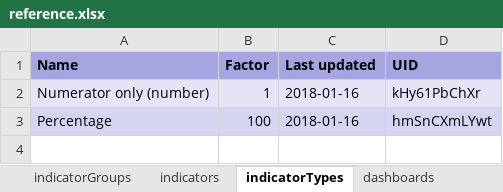
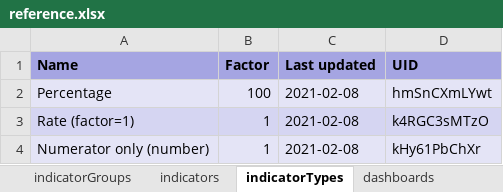
Before and after one commit to dhis2/metadata-package-development, an Excel workbook: metadata/HIV/HIV_DASHBOARD_V1_DHIS2.33/reference.xlsx, sheet indicatorTypes, drawn as a sheet; values as stored, in another font and other column widths than the file's, no borders; removed rows and columns are numbered as before the commit, all else as after; the diff names each change by its address in the sheet, - before the commit and + after, or states it on an @@ line.

```diff
--- a/metadata/HIV/HIV_DASHBOARD_V1_DHIS2.33/reference.xlsx (sheet indicatorTypes)
+++ b/metadata/HIV/HIV_DASHBOARD_V1_DHIS2.33/reference.xlsx (sheet indicatorTypes)
-row 2: Numerator only (number) | 1 | 2018-01-16 | kHy61PbChXr
-C2 (Last updated): 2018-01-16
+C2 (Last updated): 2021-02-08
+row 3: Rate (factor=1) | 1 | 2021-02-08 | k4RGC3sMTzO
+row 4: Numerator only (number) | 1 | 2021-02-08 | kHy61PbChXr
```
Also changed, not shown: sheet indicators, sheet dashboardItems, sheet legendSets, sheet categoryOptionGroups, sheet maps, sheet reportTables, 7 more sheets, other sheet tabs, metadata/HIV/HIV_DASHBOARD_V1_DHIS2.34/reference.xlsx, 29 other files.
